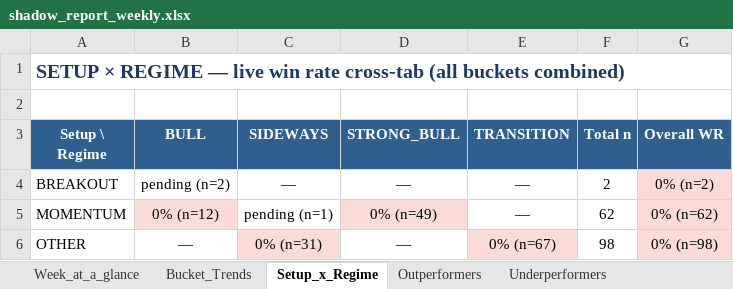
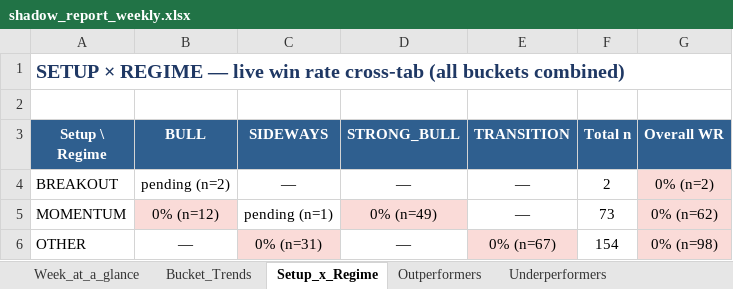
Before and after one commit to Gdsk-Sravan/Analyse-recommend-track, an Excel workbook: shadow_report_weekly.xlsx, sheet Setup_x_Regime, drawn as a sheet; values as stored, in another font and other column widths than the file's, no borders; the diff names each change by its address in the sheet, - before the commit and + after, or states it on an @@ line.

```diff
--- a/shadow_report_weekly.xlsx (sheet Setup_x_Regime)
+++ b/shadow_report_weekly.xlsx (sheet Setup_x_Regime)
-F5 (Total n): 62
+F5 (Total n): 73
-F6 (Total n): 98
+F6 (Total n): 154
```
Also changed, not shown: sheet All_Trades_History, sheet Bucket_Trends, sheet Week_at_a_glance, 1 other file.
